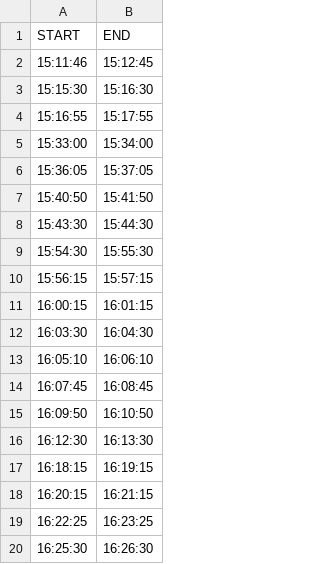
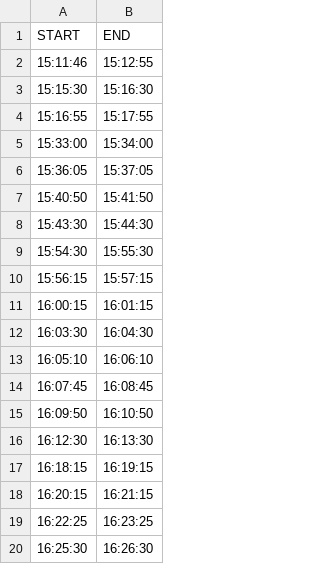
Before and after one commit to marius-schulz/ACCP_project, a CSV file: measurement_times.csv, drawn as a sheet; the diff names each change by its address in the sheet, - before the commit and + after, or states it on an @@ line.

```diff
--- a/measurement_times.csv
+++ b/measurement_times.csv
-B2 (END): 15:12:45
+B2 (END): 15:12:55
```
Also changed, not shown: coordinates.csv, 25 other files.
